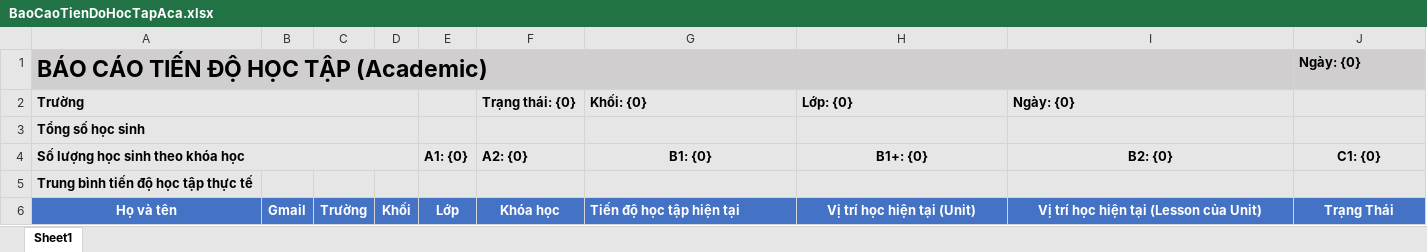
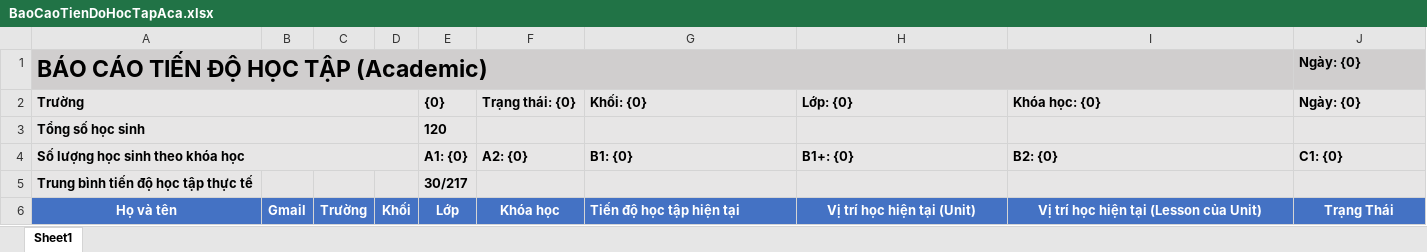
Before and after one commit to hqhai/csharp-with-agent, an Excel workbook: Services/Fsel.Course/Fsel.Course.Lms.Api/Resources/ManagerReports/BaoCaoTienDoHocTapAca.xlsx, sheet Sheet1, drawn as a sheet; values as stored, in another font and other column widths than the file's, no borders; the diff names each change by its address in the sheet, - before the commit and + after, or states it on an @@ line.

```diff
--- a/Services/Fsel.Course/Fsel.Course.Lms.Api/Resources/ManagerReports/BaoCaoTienDoHocTapAca.xlsx (sheet Sheet1)
+++ b/Services/Fsel.Course/Fsel.Course.Lms.Api/Resources/ManagerReports/BaoCaoTienDoHocTapAca.xlsx (sheet Sheet1)
-E2: (empty)
+E2: {0}
-I2: Ngày: {0}
+I2: Khóa học: {0}
-J2: (empty)
+J2: Ngày: {0}
-E3 ({0}): (empty)
+E3 ({0}): 120
-G4:J4 alignment: center
+G4:J4 alignment: left
-E5 ({0}): (empty)
+E5 ({0}): 30/217
```
Also changed, not shown: Services/Fsel.Course/Fsel.Course.Lms.Api/Resources/ManagerReports/BaoCaoPlacmentTest.xlsx, Services/Fsel.Course/Fsel.Course.Lms.Api/Resources/ManagerReports/BaoCaoTienDoHocTapIELTS.xlsx, 45 other files.
